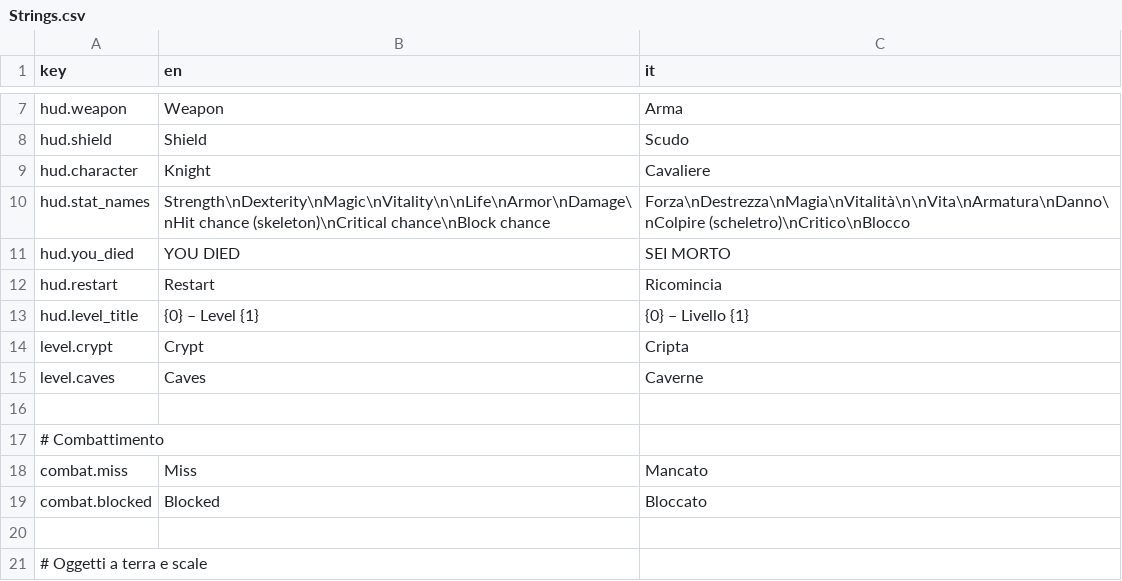
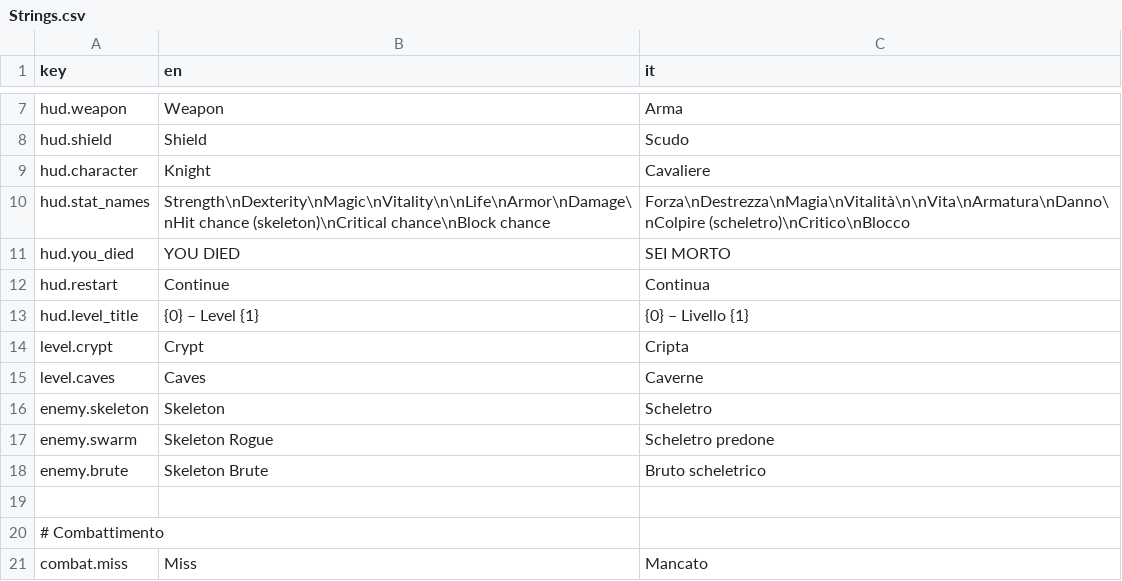
Before and after one commit to zanzaro-mirco/DarkDescent, a CSV file: Assets/_Project/Data/Localization/Strings.csv, drawn as a sheet; only a part is shown, gaps mark what is left out; the shorter side is filled out with more unchanged rows.

```diff
--- a/Assets/_Project/Data/Localization/Strings.csv
+++ b/Assets/_Project/Data/Localization/Strings.csv
@@ -11,3 +11,3 @@ hud.stat_names,Strength\nDexterity\nMagic\nVitality\n\nLife\nArmor\nDamage\nHit
 hud.you_died,YOU DIED,SEI MORTO
-hud.restart,Restart,Ricomincia
+hud.restart,Continue,Continua
 hud.level_title,{0} – Level {1},{0} – Livello {1}
@@ -15,2 +15,5 @@ level.crypt,Crypt,Cripta
 level.caves,Caves,Caverne
+enemy.skeleton,Skeleton,Scheletro
+enemy.swarm,Skeleton Rogue,Scheletro predone
+enemy.brute,Skeleton Brute,Bruto scheletrico
 
```
Also changed, not shown: 30 other files.
